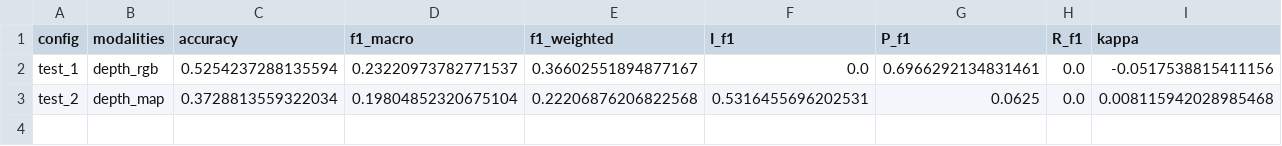
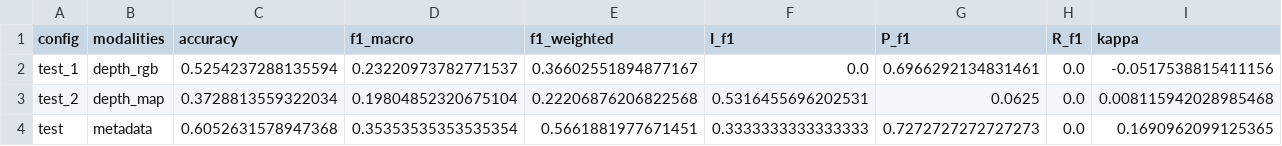
Before and after one commit to rezabasiri/DFUMultiClassification, a CSV file: results/modality_results_run_1.csv, drawn as a sheet; the diff names each change by its address in the sheet, - before the commit and + after, or states it on an @@ line.

Commit message:
comparasion results

```diff
--- a/results/modality_results_run_1.csv
+++ b/results/modality_results_run_1.csv
+row 4: test | metadata | 0.6052631578947368 | 0.35353535353535354 | 0.5661881977671451 | 0.3333333333333333 | 0.7272727272727273 | 0.0 | 0.1690962099125365
```
Also changed, not shown: results/frequent_misclassifications_total.csv, results/modality_results_run_1_list.csv, 7 other files.
